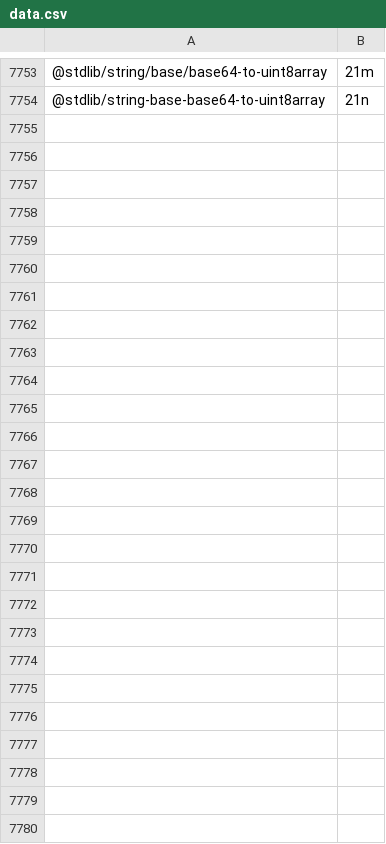
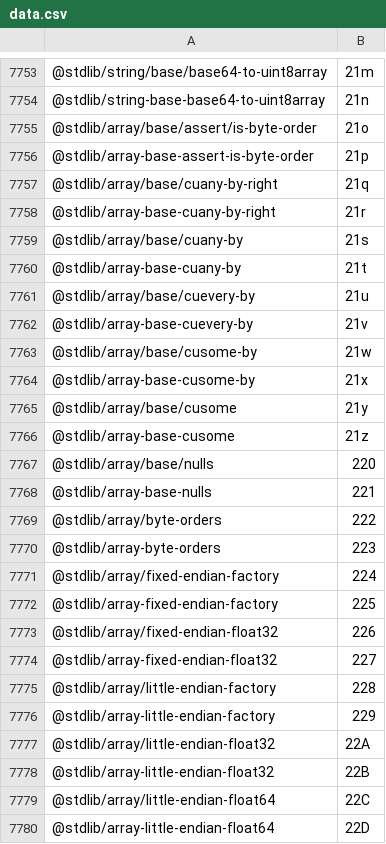
Before and after one commit to stdlib-js/error-tools-pkg2id, a CSV file: data/data.csv, drawn as a sheet; only a part is shown, gaps mark what is left out; the diff names each change by its address in the sheet, - before the commit and + after, or states it on an @@ line.

```diff
--- a/data/data.csv
+++ b/data/data.csv
+row 7755: @stdlib/array/base/assert/is-byte-order | 21o
+row 7756: @stdlib/array-base-assert-is-byte-order | 21p
+row 7757: @stdlib/array/base/cuany-by-right | 21q
+row 7758: @stdlib/array-base-cuany-by-right | 21r
+row 7759: @stdlib/array/base/cuany-by | 21s
+row 7760: @stdlib/array-base-cuany-by | 21t
+row 7761: @stdlib/array/base/cuevery-by | 21u
+row 7762: @stdlib/array-base-cuevery-by | 21v
+row 7763: @stdlib/array/base/cusome-by | 21w
+row 7764: @stdlib/array-base-cusome-by | 21x
+row 7765: @stdlib/array/base/cusome | 21y
+row 7766: @stdlib/array-base-cusome | 21z
+row 7767: @stdlib/array/base/nulls | 220
+row 7768: @stdlib/array-base-nulls | 221
+row 7769: @stdlib/array/byte-orders | 222
+row 7770: @stdlib/array-byte-orders | 223
+row 7771: @stdlib/array/fixed-endian-factory | 224
+row 7772: @stdlib/array-fixed-endian-factory | 225
+row 7773: @stdlib/array/fixed-endian-float32 | 226
+row 7774: @stdlib/array-fixed-endian-float32 | 227
+row 7775: @stdlib/array/little-endian-factory | 228
+row 7776: @stdlib/array-little-endian-factory | 229
+row 7777: @stdlib/array/little-endian-float32 | 22A
+row 7778: @stdlib/array-little-endian-float32 | 22B
+row 7779: @stdlib/array/little-endian-float64 | 22C
+row 7780: @stdlib/array-little-endian-float64 | 22D
```
Also changed, not shown: 5 other files.
